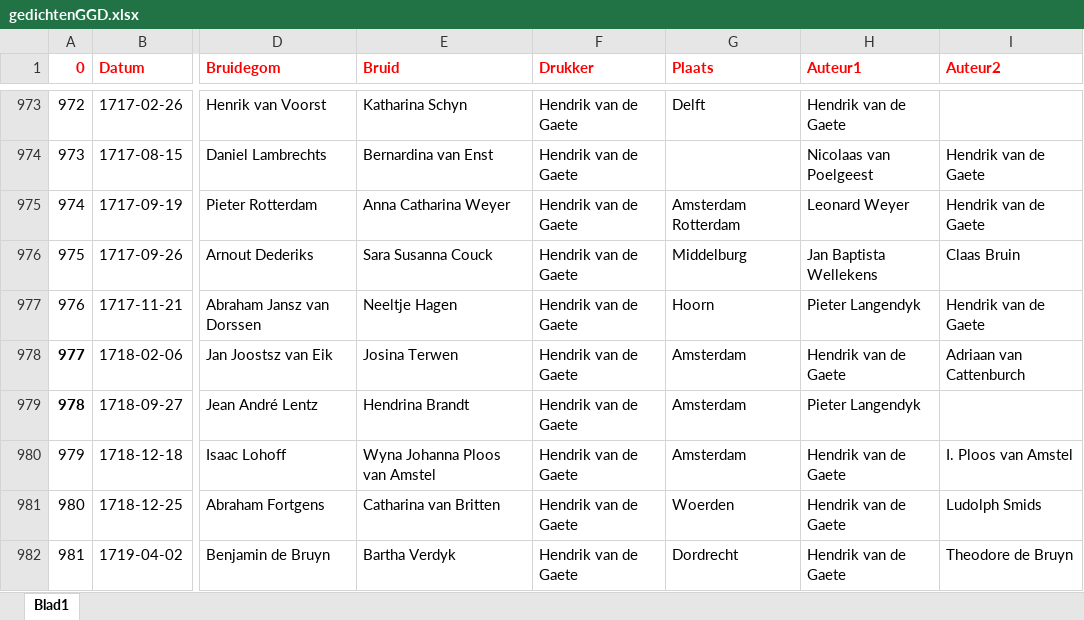
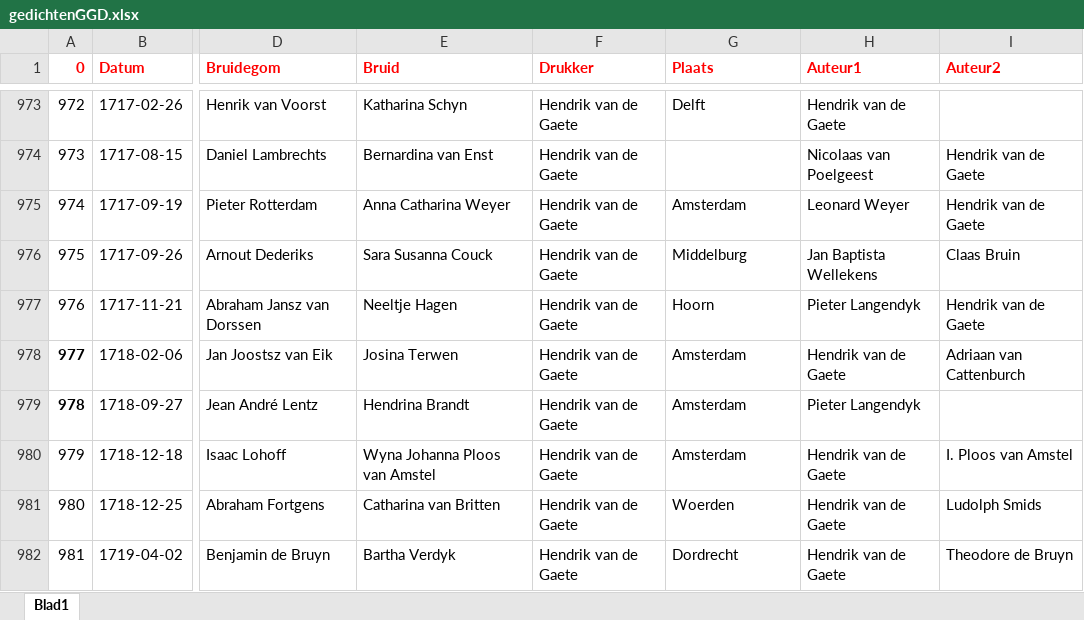
Before and after one commit to awlassche/netwerk-huwelijksgedichten, an Excel workbook: Data/gedichtenGGD.xlsx, sheet Blad1, drawn as a sheet; only a part is shown, gaps mark what is left out; values as stored, in another font and other column widths than the file's, no borders; the diff names each change by its address in the sheet, - before the commit and + after, or states it on an @@ line.

```diff
--- a/Data/gedichtenGGD.xlsx (sheet Blad1)
+++ b/Data/gedichtenGGD.xlsx (sheet Blad1)
-G975 (Plaats): Amsterdam Rotterdam
+G975 (Plaats): Amsterdam
```
Also changed, not shown: Data/VanderSteur.xlsx, Data/gedichtenGGD_STCN_Steur.xlsx, 3 other files.
